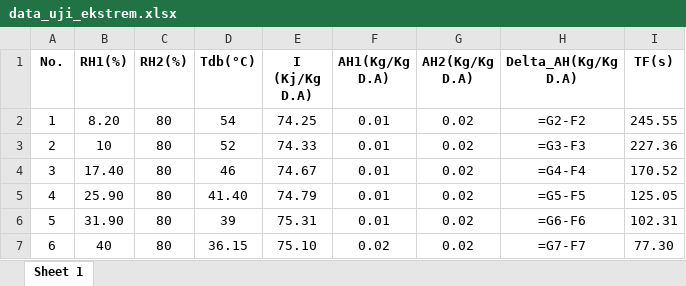
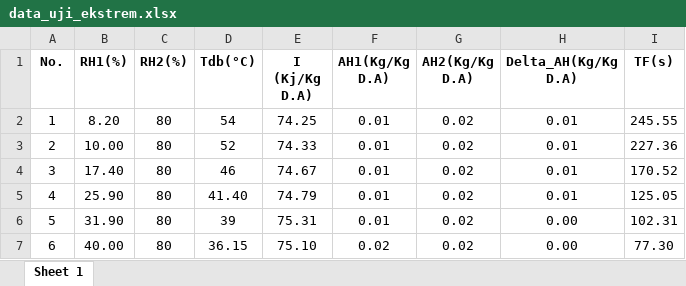
Before and after one commit to spinxsunyi/idzniskripsi, an Excel workbook: data_uji_ekstrem.xlsx, sheet Sheet 1, drawn as a sheet; values as stored, in another font and other column widths than the file's, no borders; formulas without a stored value are shown as written; the diff names each change by its address in the sheet, - before the commit and + after, or states it on an @@ line.

```diff
--- a/data_uji_ekstrem.xlsx (sheet Sheet 1)
+++ b/data_uji_ekstrem.xlsx (sheet Sheet 1)
-H2 (Delta_AH(Kg/Kg D.A)): =G2-F2
+H2 (Delta_AH(Kg/Kg D.A)): 0.01
-B3 (RH1(%)): 10
+B3 (RH1(%)): 10.00
-H3 (Delta_AH(Kg/Kg D.A)): =G3-F3
+H3 (Delta_AH(Kg/Kg D.A)): 0.01
-H4 (Delta_AH(Kg/Kg D.A)): =G4-F4
+H4 (Delta_AH(Kg/Kg D.A)): 0.01
-H5 (Delta_AH(Kg/Kg D.A)): =G5-F5
+H5 (Delta_AH(Kg/Kg D.A)): 0.01
-H6 (Delta_AH(Kg/Kg D.A)): =G6-F6
+H6 (Delta_AH(Kg/Kg D.A)): 0.00
-B7 (RH1(%)): 40
+B7 (RH1(%)): 40.00
-H7 (Delta_AH(Kg/Kg D.A)): =G7-F7
+H7 (Delta_AH(Kg/Kg D.A)): 0.00
```
Also changed, not shown: data_uji_ideal.xlsx, data_uji_normal.xlsx, 3 other files.
